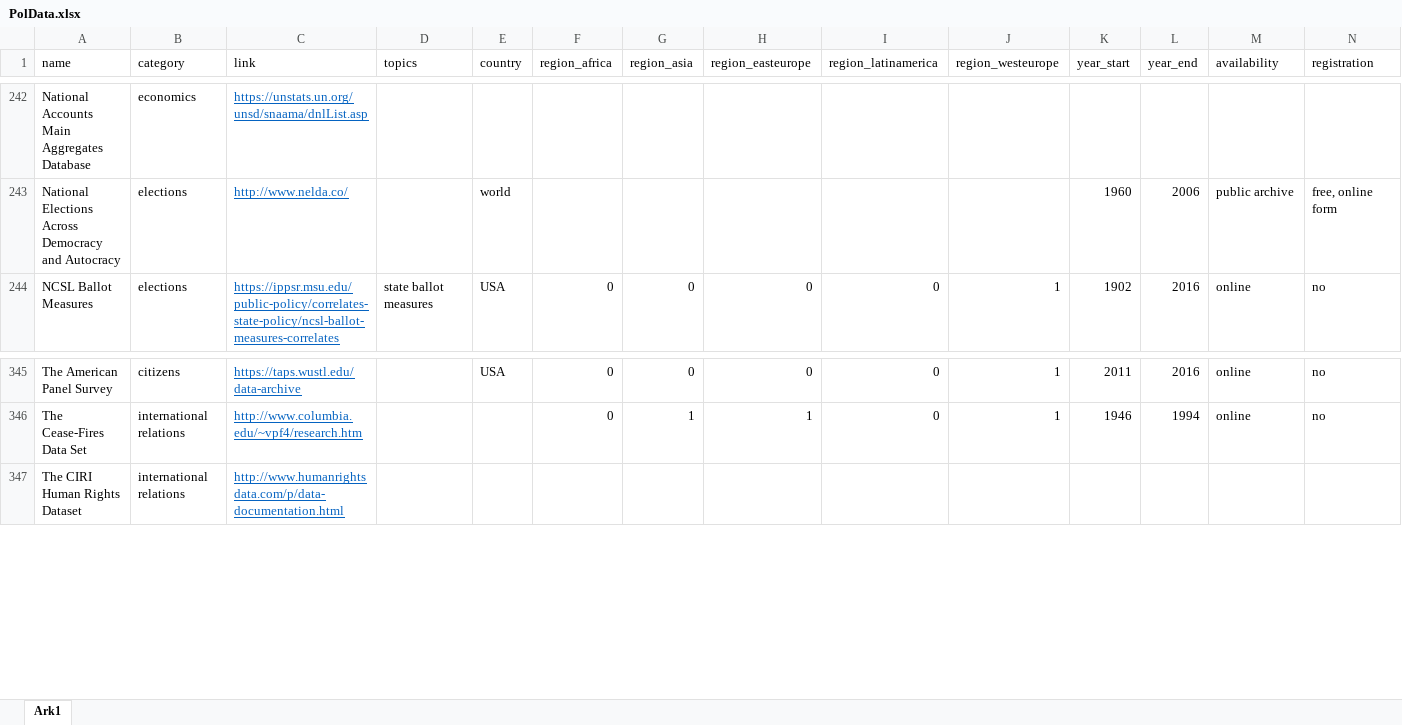
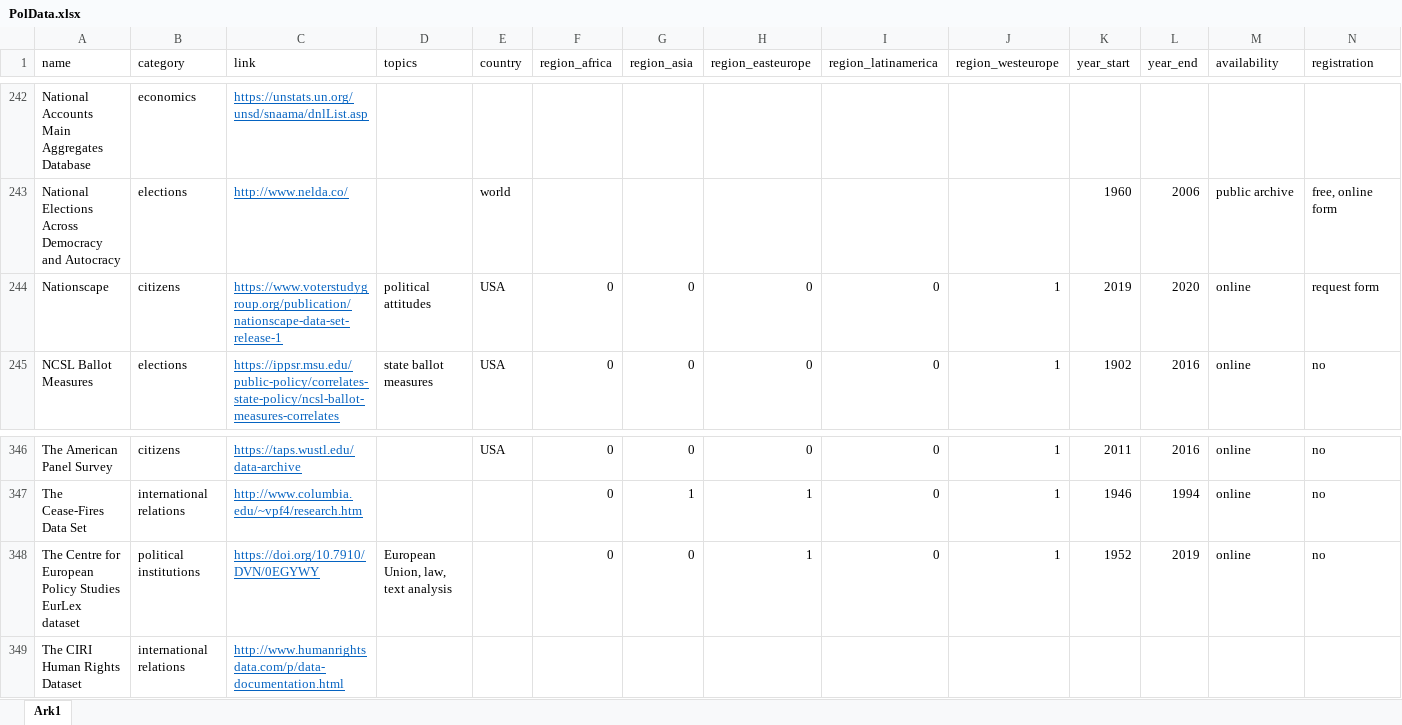
Before and after one commit to erikgahner/PolData, an Excel workbook: PolData.xlsx, sheet Ark1, drawn as a sheet; only a part is shown, gaps mark what is left out; values as stored, in another font and other column widths than the file's, no borders; rows hold the shown columns only; the diff names each change by its address in the sheet, - before the commit and + after, or states it on an @@ line.

Commit message:
add 'Nationscape' and 'The Centre for European Policy Studies EurLex dataset'

```diff
--- a/PolData.xlsx (sheet Ark1)
+++ b/PolData.xlsx (sheet Ark1)
+row 244: Nationscape | citizens | https://www.voterstudygroup.org/publication/nationscape-data-set-release-1 | political attitudes | USA | 0 | 0 | 0 | 0 | 1 | 2019 | 2020 | online | request form
+row 348: The Centre for European Policy Studies EurLex dataset | political institutions | https://doi.org/10.7910/DVN/0EGYWY | European Union, law, text analysis |  | 0 | 0 | 1 | 0 | 1 | 1952 | 2019 | online | no
```
Also changed, not shown: 4 other files.
